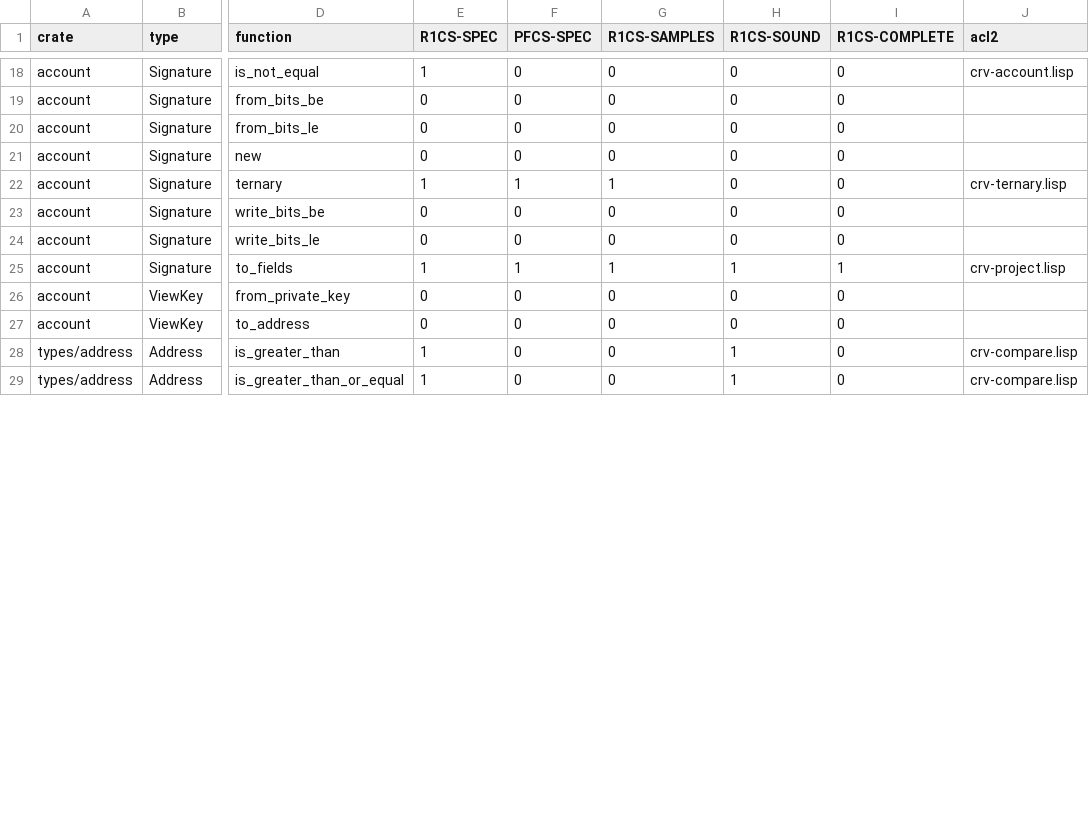
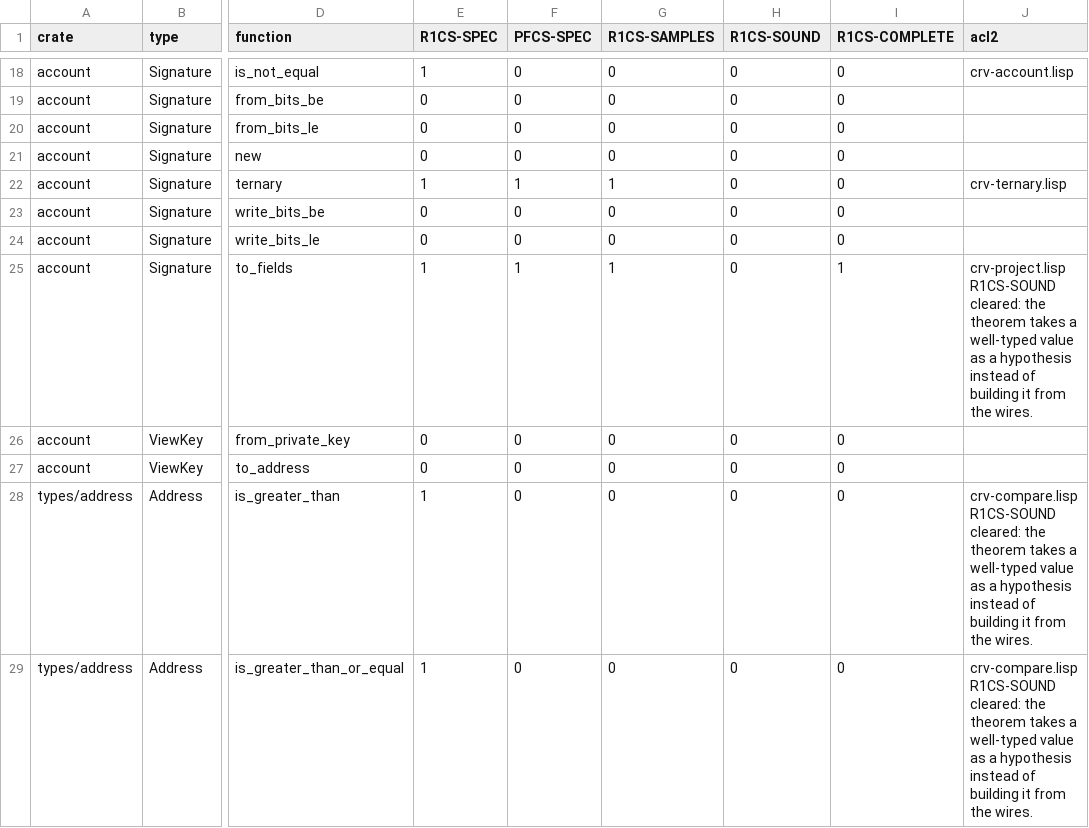
Before and after one commit to vicsn/acl2, a TSV file: books/projects/aleo/vm/circuits/fun-circuits/circspec-crv.tsv, drawn as a sheet; only a part is shown, gaps mark what is left out; the diff covers the shown part only; the diff names each change by its address in the sheet, - before the commit and + after, or states it on an @@ line.

```diff
--- a/books/projects/aleo/vm/circuits/fun-circuits/circspec-crv.tsv
+++ b/books/projects/aleo/vm/circuits/fun-circuits/circspec-crv.tsv
-H25 (R1CS-SOUND): 1
+H25 (R1CS-SOUND): 0
-J25 (acl2): crv-project.lisp
+J25 (acl2): crv-project.lisp R1CS-SOUND cleared: the theorem takes a well-typed value as a hypothesis instead of building it from the wires.
-H28:H29 (R1CS-SOUND): 1
+H28:H29 (R1CS-SOUND): 0
-J28:J29 (acl2): crv-compare.lisp
+J28:J29 (acl2): crv-compare.lisp R1CS-SOUND cleared: the theorem takes a well-typed value as a hypothesis instead of building it from the wires.
```
Also changed, not shown: 64 edited cells elsewhere in this file, books/projects/aleo/vm/circuits/fun-circuits/circspec-int.tsv, 7 other files.
